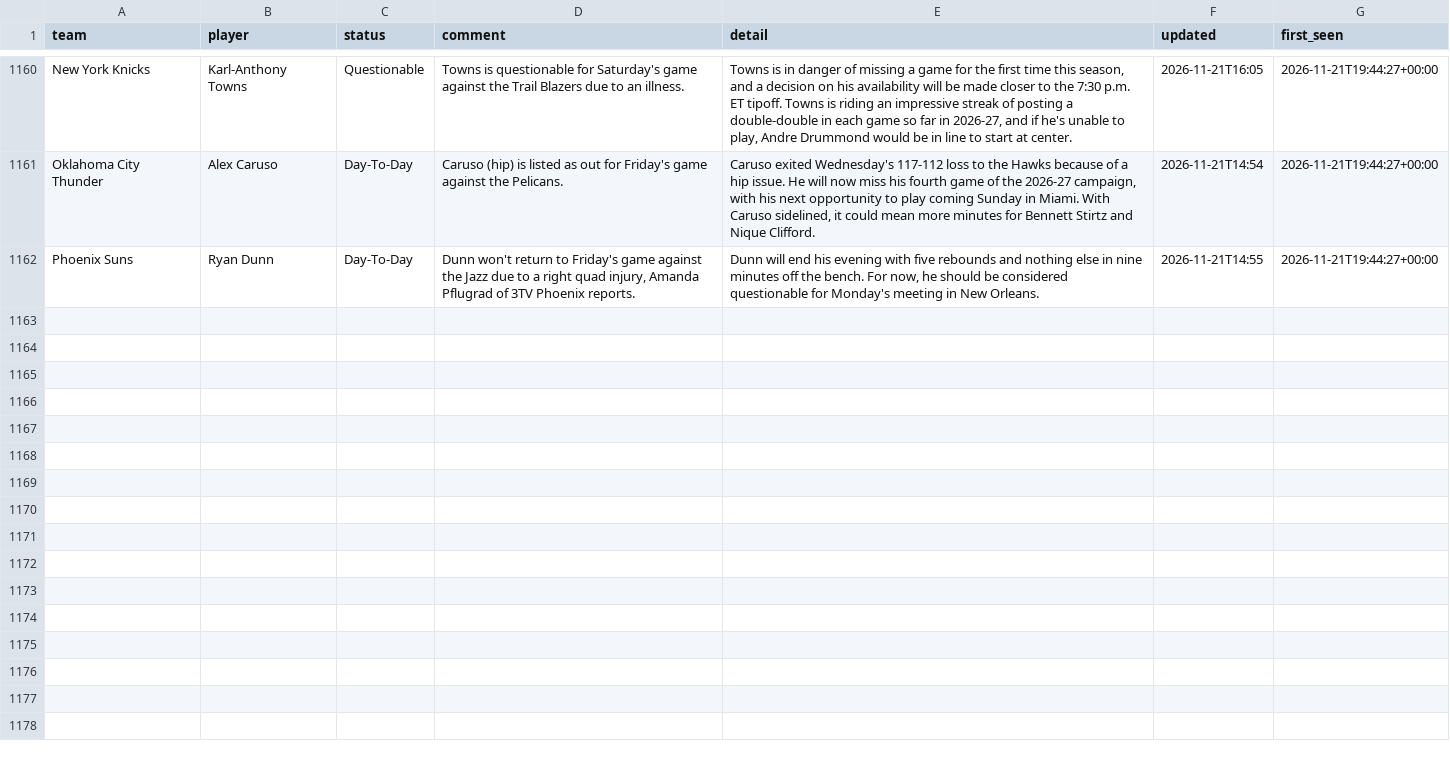
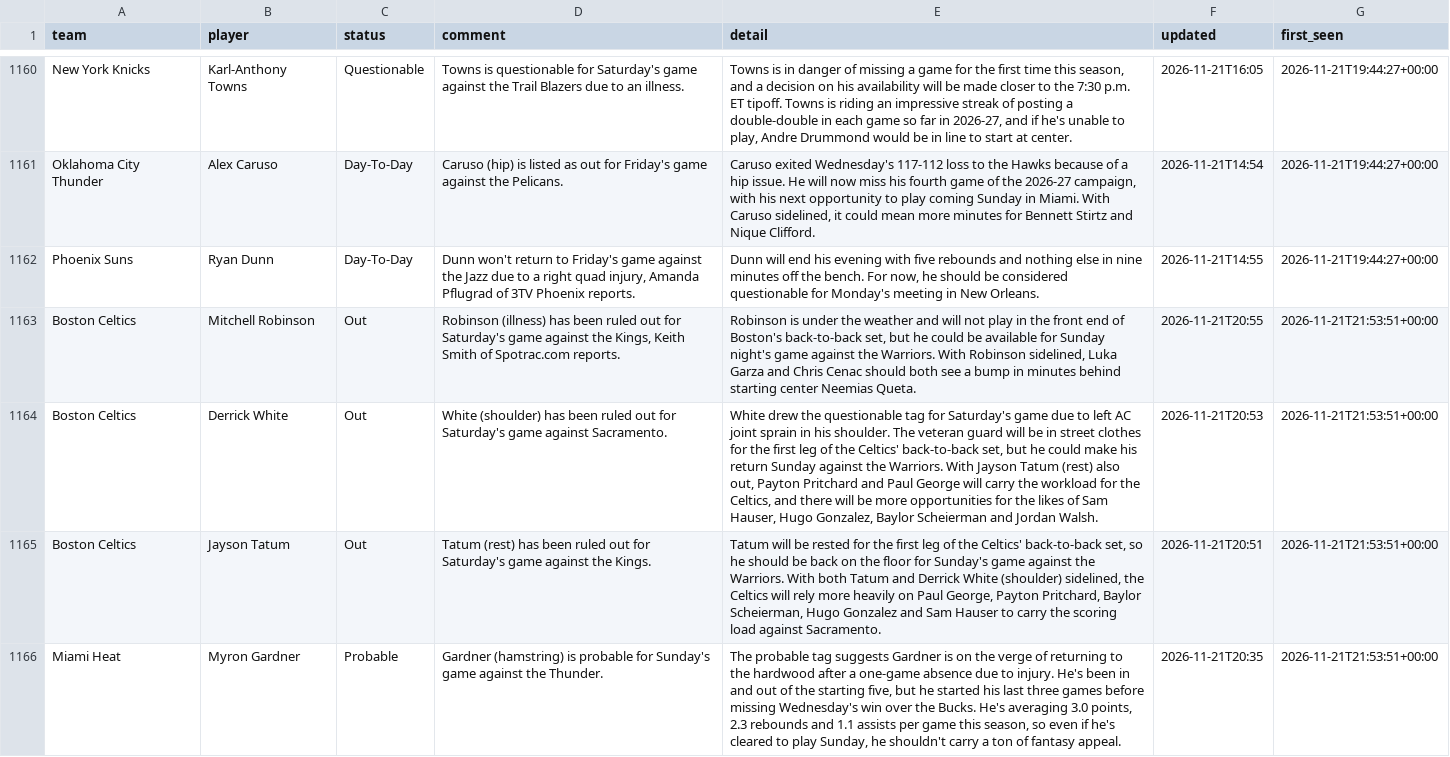
Before and after one commit to barrca12-rgb/NBA, a CSV file: injuries/log.csv, drawn as a sheet; only a part is shown, gaps mark what is left out; the diff covers the shown part only; the diff names each change by its address in the sheet, - before the commit and + after, or states it on an @@ line.

```diff
--- a/injuries/log.csv
+++ b/injuries/log.csv
+row 1163: Boston Celtics | Mitchell Robinson | Out | Robinson (illness) has been ruled out for Saturday's game against the Kings, Keith Smith of Spotrac.com reports. | Robinson is under the weather and will not play in the front end of Boston's back-to-back set, but he could be available for Sunday night's game against the Warriors. With Robinson sidelined, Luka Garza and Chris Cenac should both see a bump in minutes behind starting center Neemias Queta. | 2026-11-21T20:55 | 2026-11-21T21:53:51+00:00
+row 1164: Boston Celtics | Derrick White | Out | White (shoulder) has been ruled out for Saturday's game against Sacramento. | White drew the questionable tag for Saturday's game due to left AC joint sprain in his shoulder. The veteran guard will be in street clothes for the first leg of the Celtics' back-to-back set, but he could make his return Sunday against the Warriors. With Jayson Tatum (rest) also out, Payton Pritchard and Paul George will carry the workload for the Celtics, and there will be more opportunities for the likes of Sam Hauser, Hugo Gonzalez, Baylor Scheierman and Jordan Walsh. | 2026-11-21T20:53 | 2026-11-21T21:53:51+00:00
+row 1165: Boston Celtics | Jayson Tatum | Out | Tatum (rest) has been ruled out for Saturday's game against the Kings. | Tatum will be rested for the first leg of the Celtics' back-to-back set, so he should be back on the floor for Sunday's game against the Warriors. With both Tatum and Derrick White (shoulder) sidelined, the Celtics will rely more heavily on Paul George, Payton Pritchard, Baylor Scheierman, Hugo Gonzalez and Sam Hauser to carry the scoring load against Sacramento. | 2026-11-21T20:51 | 2026-11-21T21:53:51+00:00
+row 1166: Miami Heat | Myron Gardner | Probable | Gardner (hamstring) is probable for Sunday's game against the Thunder. | The probable tag suggests Gardner is on the verge of returning to the hardwood after a one-game absence due to injury. He's been in and out of the starting five, but he started his last three games before missing Wednesday's win over the Bucks. He's averaging 3.0 points, 2.3 rebounds and 1.1 assists per game this season, so even if he's cleared to play Sunday, he shouldn't carry a ton of fantasy appeal. | 2026-11-21T20:35 | 2026-11-21T21:53:51+00:00
```
Also changed, not shown: 4 added rows elsewhere in this file, injuries/latest.csv, 2 other files.
